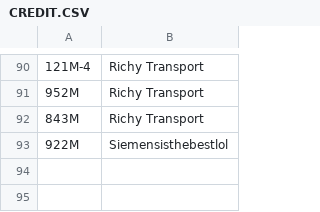
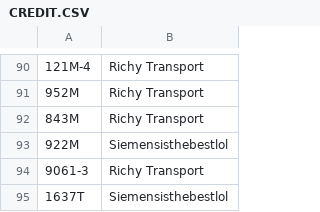
Before and after one commit to XM9G/railway-photos, a CSV file: CREDIT.CSV, drawn as a sheet; only a part is shown, gaps mark what is left out; the diff names each change by its address in the sheet, - before the commit and + after, or states it on an @@ line.

```diff
--- a/CREDIT.CSV
+++ b/CREDIT.CSV
+row 94: 9061-3 | Richy Transport
+row 95: 1637T | Siemensisthebestlol
```
Also changed, not shown: botgames/guesser.csv, 4 other files.
